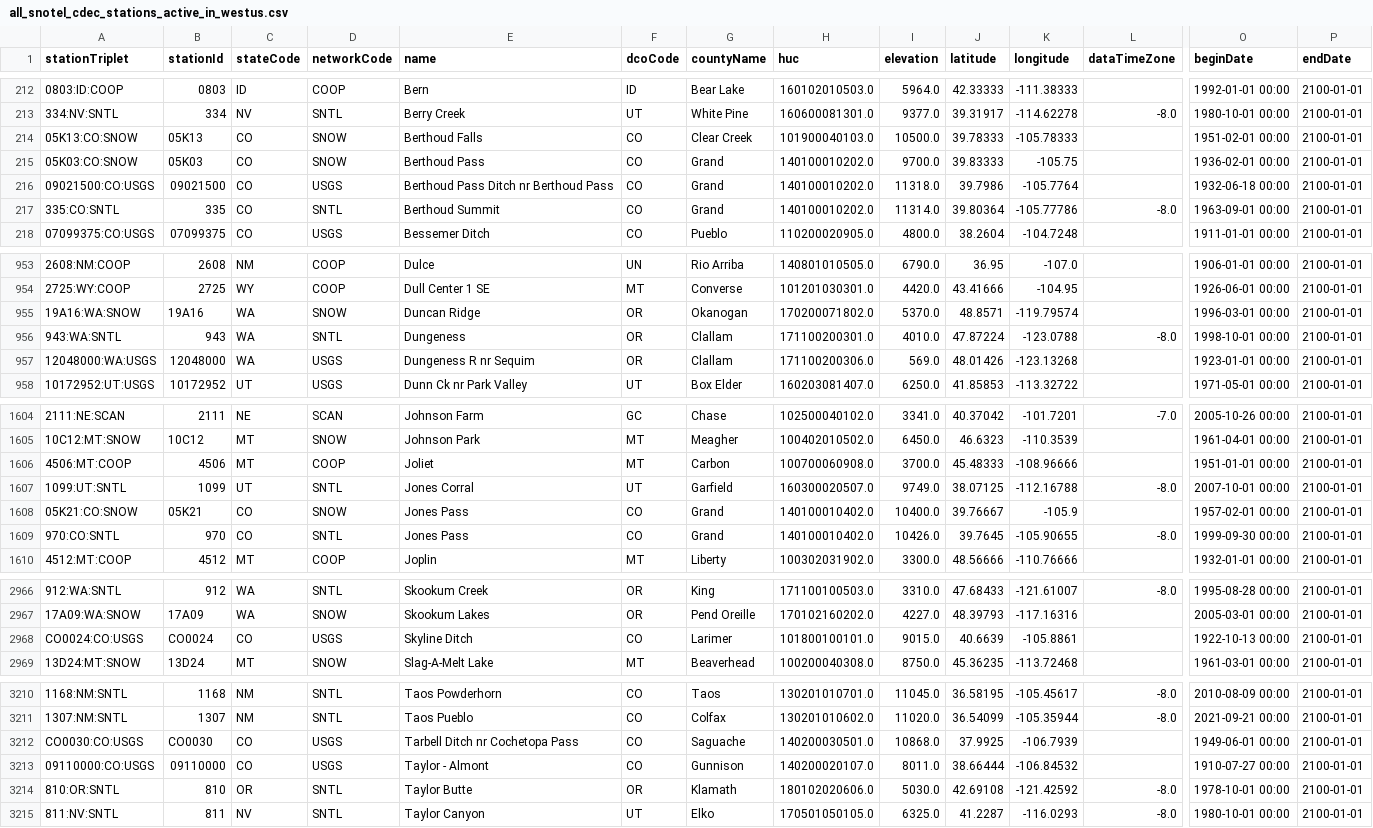
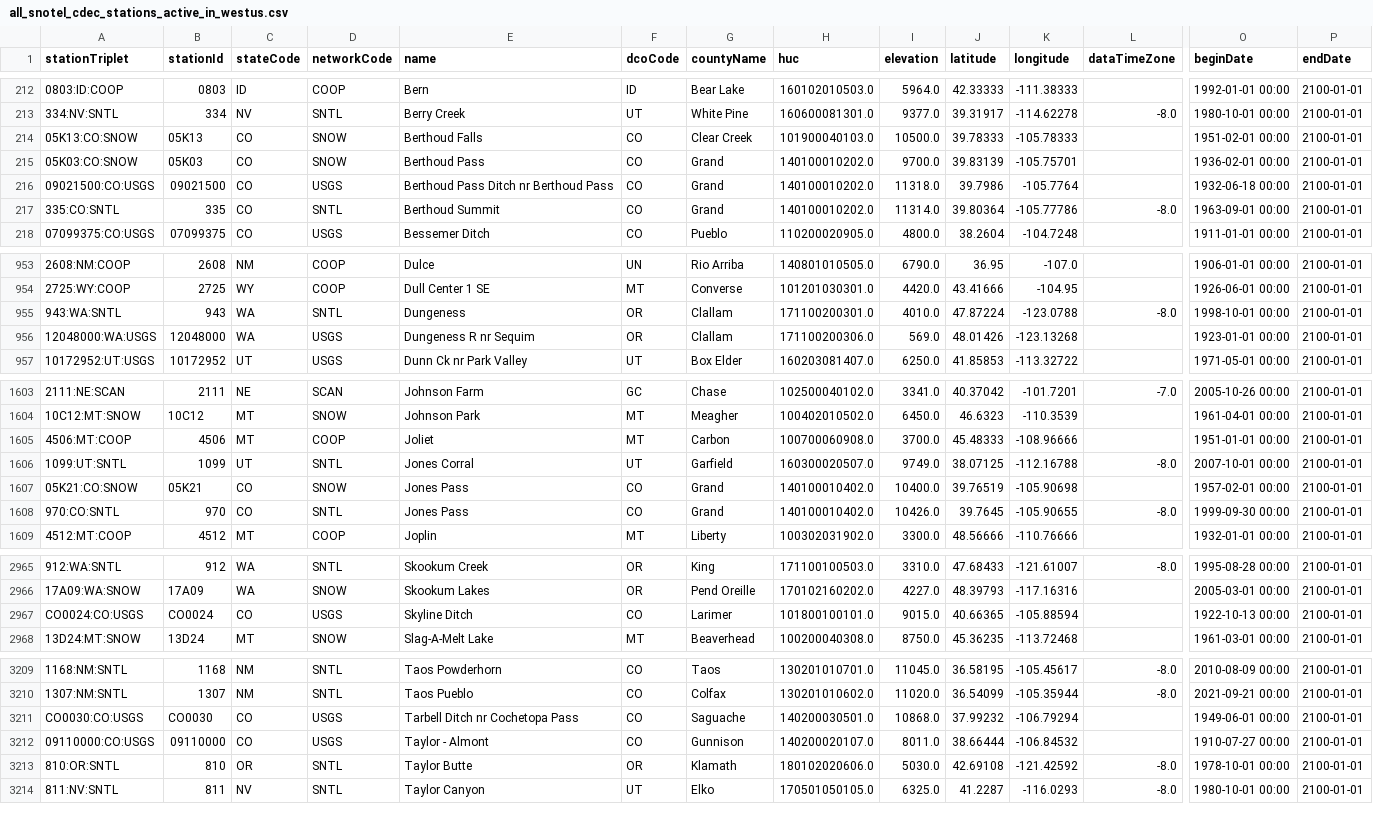
Before and after one commit to geo-smart/swe-workflow-book, a CSV file: book/data/snotel_training_data/all_snotel_cdec_stations_active_in_westus.csv, drawn as a sheet; only a part is shown, gaps mark what is left out; removed rows and columns are numbered as before the commit, all else as after; rows hold the shown columns only; the diff covers the shown part only; the diff names each change by its address in the sheet, - before the commit and + after, or states it on an @@ line.

```diff
--- a/book/data/snotel_training_data/all_snotel_cdec_stations_active_in_westus.csv
+++ b/book/data/snotel_training_data/all_snotel_cdec_stations_active_in_westus.csv
-J215 (latitude): 39.83333
+J215 (latitude): 39.83139
-K215 (longitude): -105.75
+K215 (longitude): -105.75701
-row 955: 19A16:WA:SNOW | 19A16 | WA | SNOW | Duncan Ridge | OR | Okanogan | 170200071802.0 | 5370.0 | 48.8571 | -119.79574 |  | 1996-03-01 00:00 | 2100-01-01
-J1607 (latitude): 39.76667
+J1607 (latitude): 39.76519
-K1607 (longitude): -105.9
+K1607 (longitude): -105.90698
-J2967 (latitude): 40.6639
+J2967 (latitude): 40.66365
-K2967 (longitude): -105.8861
+K2967 (longitude): -105.88594
-J3211 (latitude): 37.9925
+J3211 (latitude): 37.99232
-K3211 (longitude): -106.7939
+K3211 (longitude): -106.79294
```
Also changed, not shown: 9 edited cells elsewhere in this file, book/data/snotel_training_data/all_snotel_cdec_stations.csv, 2 other files.
